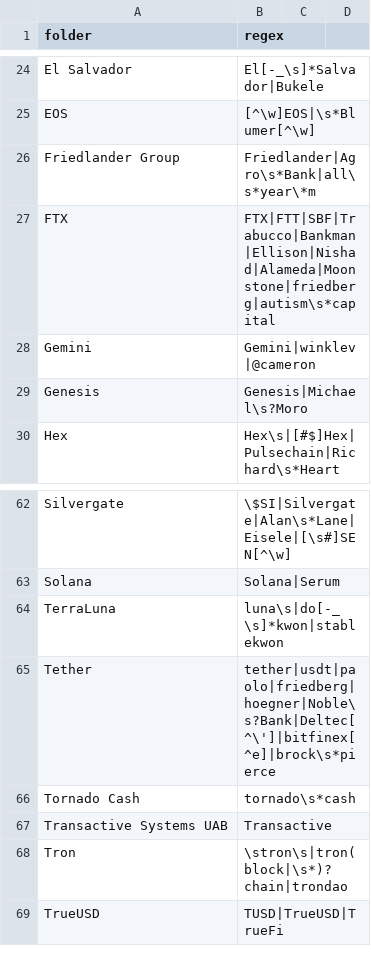
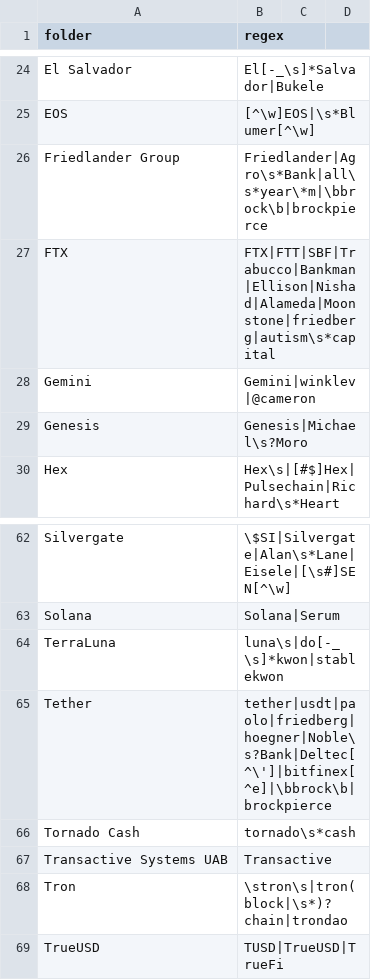
Before and after one commit to michelcrypt4d4mus/clown_sort, a CSV file: clown_sort/sorting_rules/crypto.csv, drawn as a sheet; only a part is shown, gaps mark what is left out.

```diff
--- a/clown_sort/sorting_rules/crypto.csv
+++ b/clown_sort/sorting_rules/crypto.csv
@@ -25,3 +25,3 @@ El Salvador,El[-_\s]*Salvador|Bukele
 EOS,[^\w]EOS|\s*Blumer[^\w]
-Friedlander Group,Friedlander|Agro\s*Bank|all\s*year\*m
+Friedlander Group,Friedlander|Agro\s*Bank|all\s*year\*m|\bbrock\b|brockpierce
 FTX,FTX|FTT|SBF|Trabucco|Bankman|Ellison|Nishad|Alameda|Moonstone|friedberg|autism\s*capital
@@ -64,3 +64,3 @@ Solana,Solana|Serum
 TerraLuna,luna\s|do[-_\s]*kwon|stablekwon
-Tether,tether|usdt|paolo|friedberg|hoegner|Noble\s?Bank|Deltec[^\']|bitfinex[^e]|brock\s*pierce
+Tether,tether|usdt|paolo|friedberg|hoegner|Noble\s?Bank|Deltec[^\']|bitfinex[^e]|\bbrock\b|brockpierce
 Tornado Cash,tornado\s*cash
```
Also changed, not shown: 3 other files.
